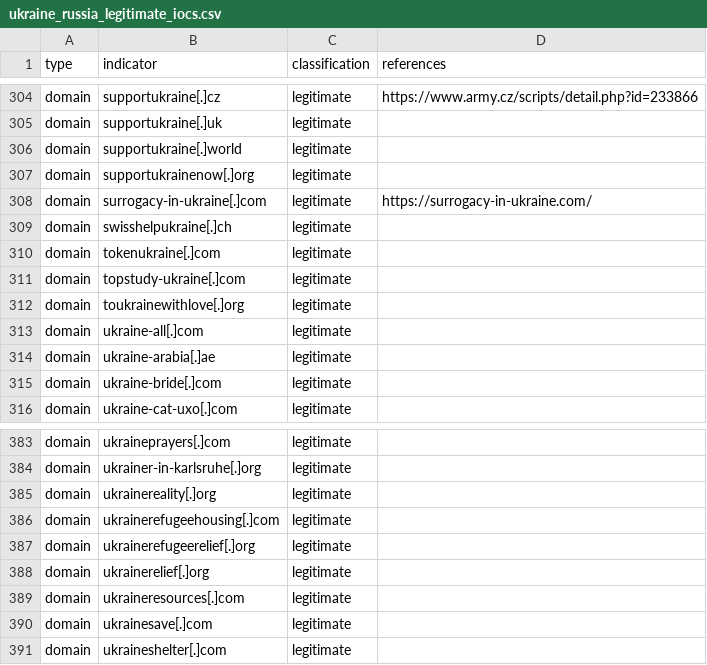
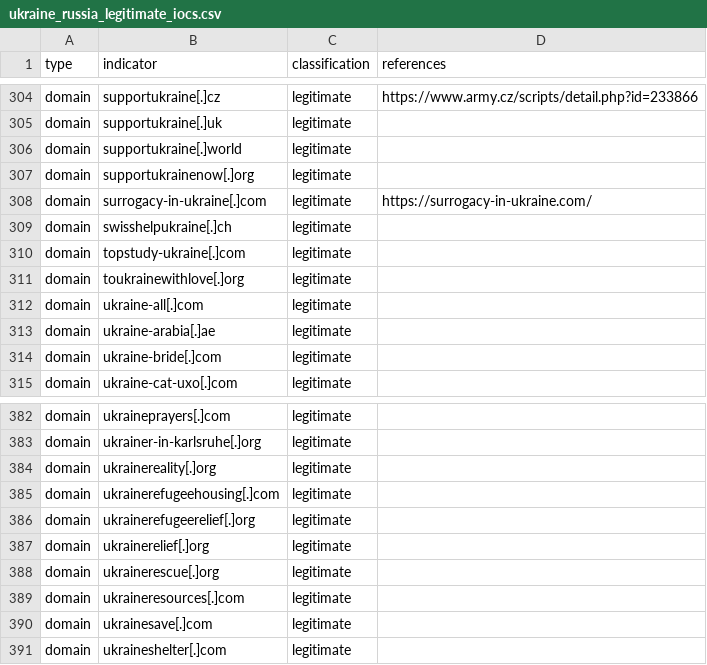
Before and after one commit to infobloxopen/threat-intelligence, a CSV file: ukraine/ukraine_russia_legitimate_iocs.csv, drawn as a sheet; only a part is shown, gaps mark what is left out; removed rows and columns are numbered as before the commit, all else as after; the diff names each change by its address in the sheet, - before the commit and + after, or states it on an @@ line.

```diff
--- a/ukraine/ukraine_russia_legitimate_iocs.csv
+++ b/ukraine/ukraine_russia_legitimate_iocs.csv
-row 310: domain | tokenukraine[.]com | legitimate
+row 388: domain | ukrainerescue[.]org | legitimate
```
Also changed, not shown: ukraine/ukraine_russia_malicous_suspicious_iocs.csv.
